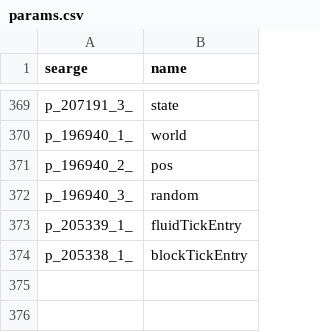
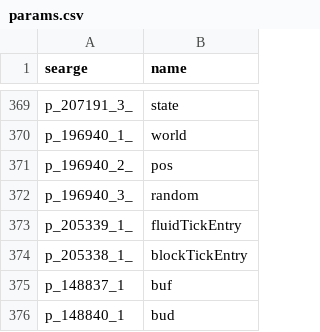
Before and after one commit to Hallowizer/1.13-MCP-Mappings, a CSV file: mappings/params.csv, drawn as a sheet; only a part is shown, gaps mark what is left out.

Commit message:
Update
Added network read and write buffer parameters

```diff
--- a/mappings/params.csv
+++ b/mappings/params.csv
@@ -374 +374,3 @@ p_205339_1_,fluidTickEntry
 p_205338_1_,blockTickEntry
+p_148837_1,buf
+p_148840_1,bud
```
